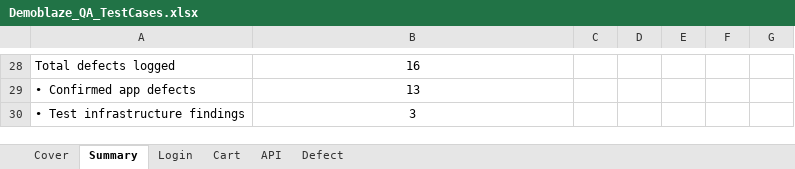
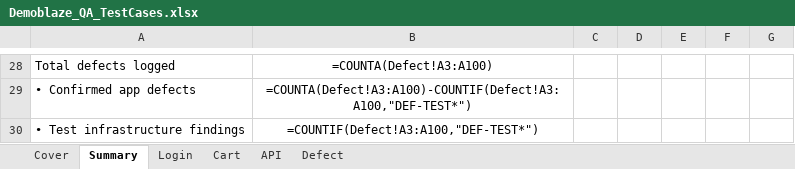
Before and after one commit to TrhmTan/demoblaze, an Excel workbook: inputdata/Demoblaze_QA_TestCases.xlsx, sheet Summary, drawn as a sheet; only a part is shown, gaps mark what is left out; values as stored, in another font and other column widths than the file's, no borders; formulas without a stored value are shown as written; the diff covers the shown part only; the diff names each change by its address in the sheet, - before the commit and + after, or states it on an @@ line.

```diff
--- a/inputdata/Demoblaze_QA_TestCases.xlsx (sheet Summary)
+++ b/inputdata/Demoblaze_QA_TestCases.xlsx (sheet Summary)
-B28: 16
+B28: =COUNTA(Defect!A3:A100)
-B29: 13
+B29: =COUNTA(Defect!A3:A100)-COUNTIF(Defect!A3:A100,"DEF-TEST*")
-B30: 3
+B30: =COUNTIF(Defect!A3:A100,"DEF-TEST*")
```
Also changed, not shown: 12 added rows, 12 removed rows, 4 edited cells and cell formats elsewhere in this sheet, sheet Cart, sheet API, sheet Login, sheet Defect, sheet Cover, 3 other files.
